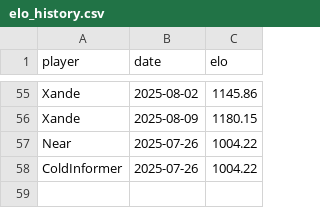
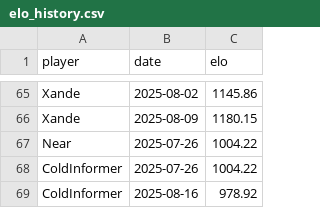
Before and after one commit to HenriqueBMa/TeamElo, a CSV file: elo_history.csv, drawn as a sheet; only a part is shown, gaps mark what is left out; the diff covers the shown part only.

```diff
--- a/elo_history.csv
+++ b/elo_history.csv
@@ -58 +68,2 @@ Near,2025-07-26,1004.22
 ColdInformer,2025-07-26,1004.22
+ColdInformer,2025-08-16,978.92
```
Also changed, not shown: 10 added rows elsewhere in this file, final_elo.csv, map_stats.csv, 7 other files.
